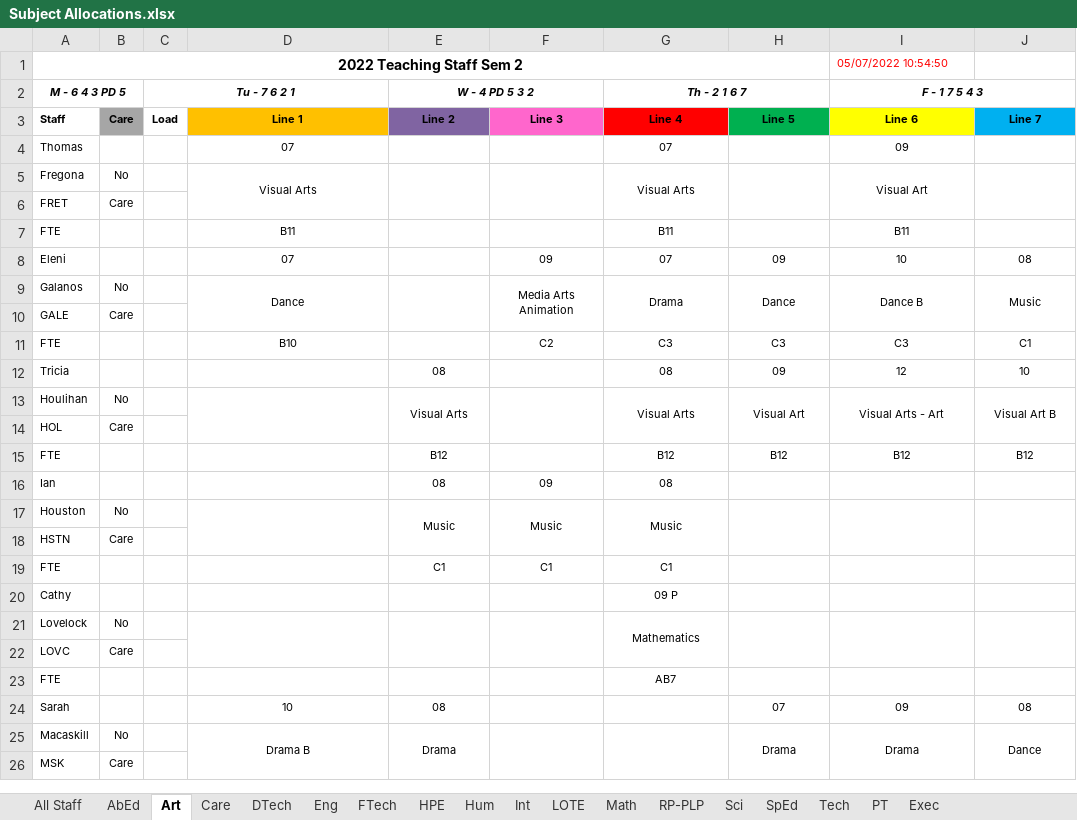
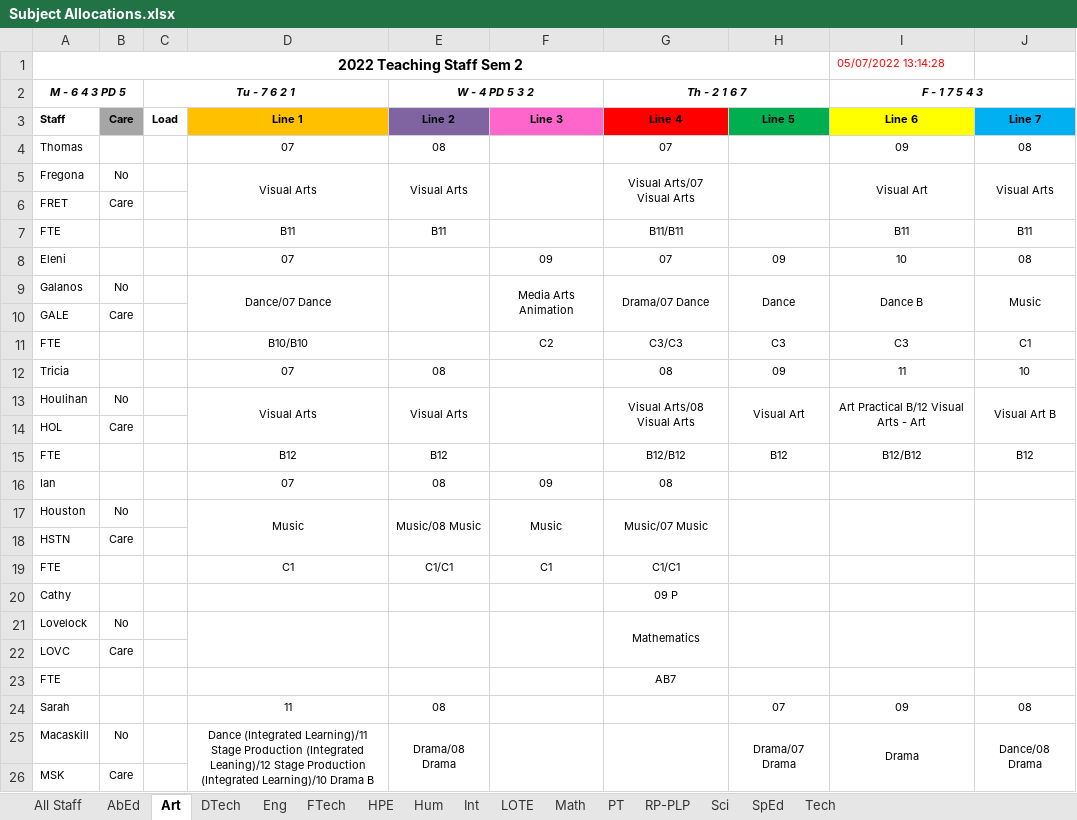
Before and after one commit to MrEldridge22/timetabling, an Excel workbook: Subject Allocations.xlsx, sheet Art, drawn as a sheet; only a part is shown; values as stored, in another font and other column widths than the file's, no borders; the diff covers the shown part only; the diff names each change by its address in the sheet, - before the commit and + after, or states it on an @@ line.

```diff
--- a/Subject Allocations.xlsx (sheet Art)
+++ b/Subject Allocations.xlsx (sheet Art)
-sheet tab: Care
-sheet tab: Exec
@@ sheet tab order changed: All Staff | AbEd | Art | DTech | Eng | FTech | HPE | Hum | Int | LOTE | Math | PT | RP-PLP | Sci | SpEd | Tech @@
-I1 (F - 1 7 5 4 3): 05/07/2022 10:54:50
+I1 (F - 1 7 5 4 3): 05/07/2022 13:14:28
-E4 (W - 4 PD 5 3 2): (empty)
+E4 (W - 4 PD 5 3 2): 08
-J4: (empty)
+J4: 08
-E5 (W - 4 PD 5 3 2): (empty)
+E5 (W - 4 PD 5 3 2): Visual Arts
-G5 (Th - 2 1 6 7): Visual Arts
+G5 (Th - 2 1 6 7): Visual Arts/07 Visual Arts
-J5: (empty)
+J5: Visual Arts
-E7 (W - 4 PD 5 3 2): (empty)
+E7 (W - 4 PD 5 3 2): B11
-G7 (Th - 2 1 6 7): B11
+G7 (Th - 2 1 6 7): B11/B11
-J7: (empty)
+J7: B11
-D9: Dance
+D9: Dance/07 Dance
-G9 (Th - 2 1 6 7): Drama
+G9 (Th - 2 1 6 7): Drama/07 Dance
-D11: B10
+D11: B10/B10
-G11 (Th - 2 1 6 7): C3
+G11 (Th - 2 1 6 7): C3/C3
-D12: (empty)
+D12: 07
-I12 (F - 1 7 5 4 3): 12
+I12 (F - 1 7 5 4 3): 11
-D13: (empty)
+D13: Visual Arts
-G13 (Th - 2 1 6 7): Visual Arts
+G13 (Th - 2 1 6 7): Visual Arts/08 Visual Arts
-I13 (F - 1 7 5 4 3): Visual Arts - Art
+I13 (F - 1 7 5 4 3): Art Practical B/12 Visual Arts - Art
-D15: (empty)
+D15: B12
-G15 (Th - 2 1 6 7): B12
+G15 (Th - 2 1 6 7): B12/B12
-I15 (F - 1 7 5 4 3): B12
+I15 (F - 1 7 5 4 3): B12/B12
-D16: (empty)
+D16: 07
-D17: (empty)
+D17: Music
-E17 (W - 4 PD 5 3 2): Music
+E17 (W - 4 PD 5 3 2): Music/08 Music
-G17 (Th - 2 1 6 7): Music
+G17 (Th - 2 1 6 7): Music/07 Music
-D19: (empty)
+D19: C1
-E19 (W - 4 PD 5 3 2): C1
+E19 (W - 4 PD 5 3 2): C1/C1
-G19 (Th - 2 1 6 7): C1
+G19 (Th - 2 1 6 7): C1/C1
-D24: 10
+D24: 11
-D25: Drama B
+D25: Dance (Integrated Learning)/11 Stage Production (Integrated Leaning)/12 Stage Production (Integrated Learning)/10 Drama B
-E25 (W - 4 PD 5 3 2): Drama
+E25 (W - 4 PD 5 3 2): Drama/08 Drama
-H25: Drama
+H25: Drama/07 Drama
-J25: Dance
+J25: Dance/08 Drama
```
Also changed, not shown: 4 edited cells elsewhere in this sheet, sheet All Staff, sheet Tech, sheet FTech, sheet DTech, sheet Int, sheet SpEd, 9 more sheets, 5 other files.
